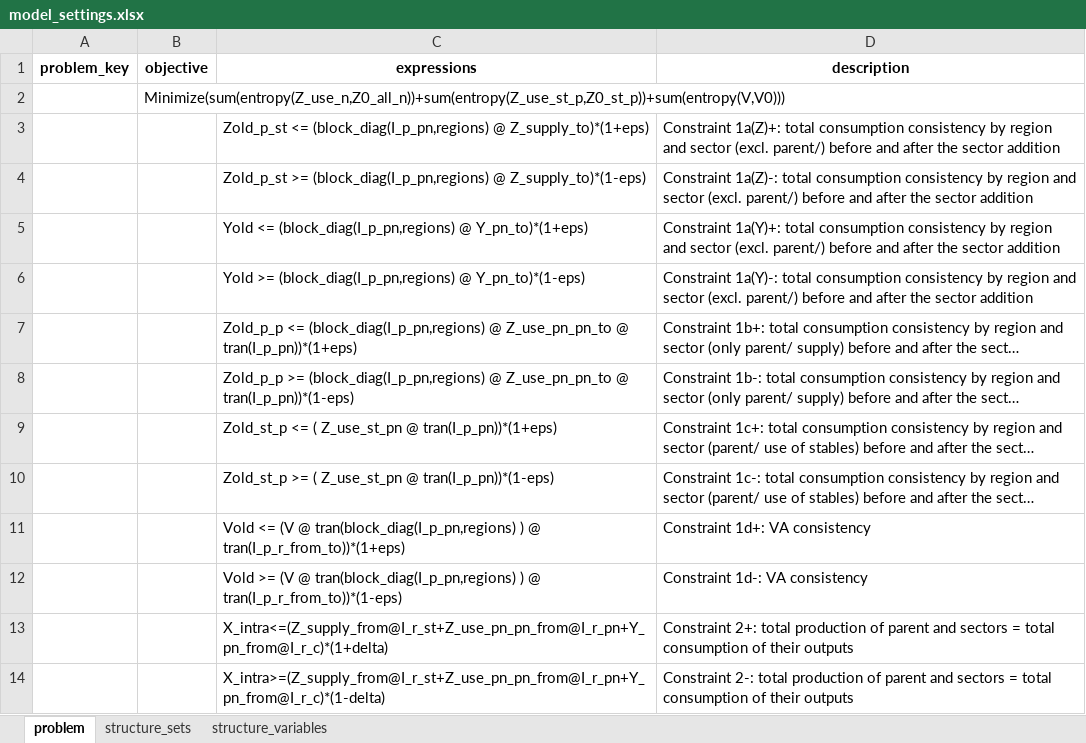
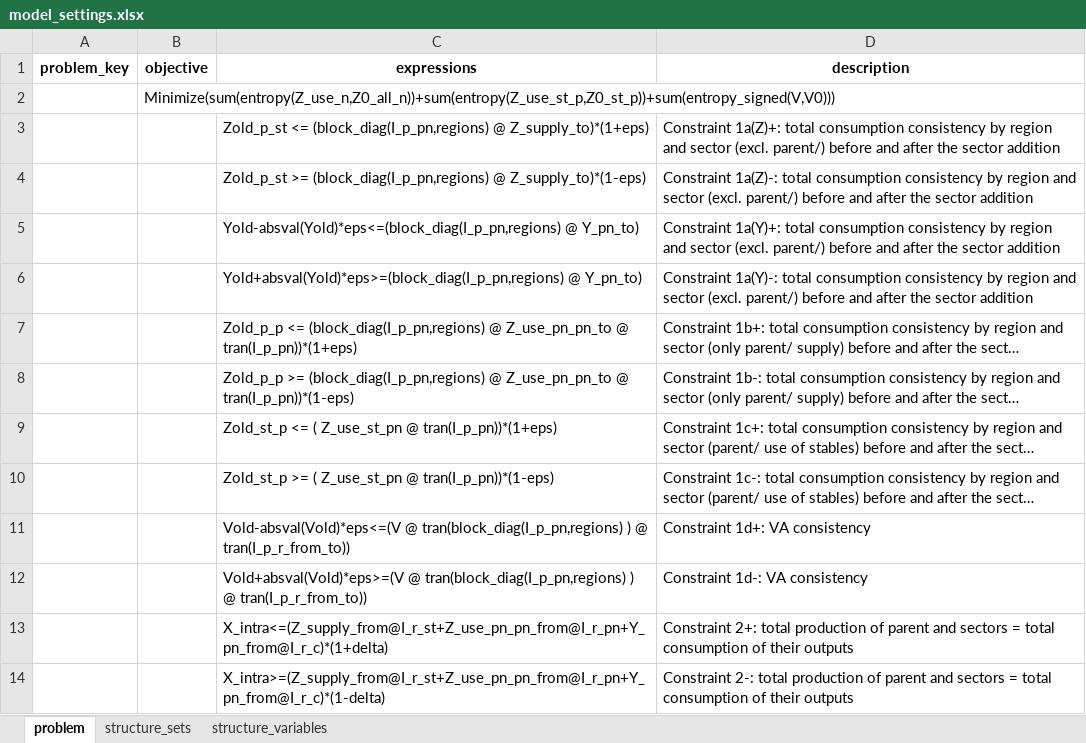
Before and after one commit to it-is-me-mario/MARIO, an Excel workbook: mario/ops/cvxlab_models/Split_sectors/model_settings.xlsx, sheet problem, drawn as a sheet; only a part is shown; long unchanged cells end in …; values as stored, in another font and other column widths than the file's, no borders; the diff names each change by its address in the sheet, - before the commit and + after, or states it on an @@ line.

Commit message:
Fix for negative cells: now allowed in entropy minimization
Also fixed the cvxlab_bridge that was setting to zero all negative values when passing from database.db to MARIO format.

```diff
--- a/mario/ops/cvxlab_models/Split_sectors/model_settings.xlsx (sheet problem)
+++ b/mario/ops/cvxlab_models/Split_sectors/model_settings.xlsx (sheet problem)
-B2 (objective): Minimize(sum(entropy(Z_use_n,Z0_all_n))+sum(entropy(Z_use_st_p,Z0_st_p))+sum(entropy(V,V0)))
+B2 (objective): Minimize(sum(entropy(Z_use_n,Z0_all_n))+sum(entropy(Z_use_st_p,Z0_st_p))+sum(entropy_signed(V,V0)))
-C5 (expressions): Yold <= (block_diag(I_p_pn,regions) @ Y_pn_to)*(1+eps)
+C5 (expressions): Yold-absval(Yold)*eps<=(block_diag(I_p_pn,regions) @ Y_pn_to)
-C6 (expressions): Yold >= (block_diag(I_p_pn,regions) @ Y_pn_to)*(1-eps)
+C6 (expressions): Yold+absval(Yold)*eps>=(block_diag(I_p_pn,regions) @ Y_pn_to)
-C11 (expressions): Vold <= (V @ tran(block_diag(I_p_pn,regions) ) @ tran(I_p_r_from_to))*(1+eps)
+C11 (expressions): Vold-absval(Vold)*eps<=(V @ tran(block_diag(I_p_pn,regions) ) @ tran(I_p_r_from_to))
-C12 (expressions): Vold >= (V @ tran(block_diag(I_p_pn,regions) ) @ tran(I_p_r_from_to))*(1-eps)
+C12 (expressions): Vold+absval(Vold)*eps>=(V @ tran(block_diag(I_p_pn,regions) ) @ tran(I_p_r_from_to))
```
Also changed, not shown: mario/ops/cvxlab_models/Split_sut/model_settings.xlsx, mario/ops/cvxlab_models/Split_sut_act/model_settings.xlsx, 8 other files.
